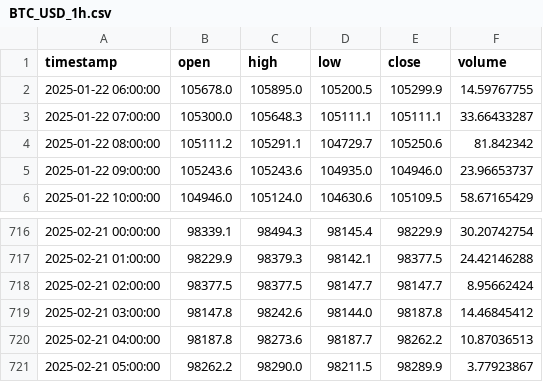
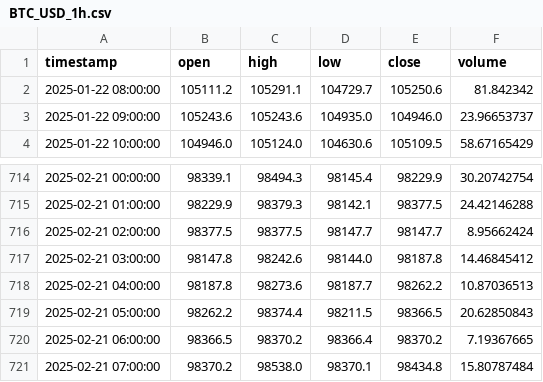
Before and after one commit to TechsNtheCity940/Grok_crypto_bot, a CSV file: data/historical/BTC_USD_1h.csv, drawn as a sheet; only a part is shown, gaps mark what is left out.

Commit message:
mooooorese

```diff
--- a/data/historical/BTC_USD_1h.csv
+++ b/data/historical/BTC_USD_1h.csv
@@ -1,4 +1,2 @@
 timestamp,open,high,low,close,volume
-2025-01-22 06:00:00,105678.0,105895.0,105200.5,105299.9,14.59767755
-2025-01-22 07:00:00,105300.0,105648.3,105111.1,105111.1,33.66433287
 2025-01-22 08:00:00,105111.2,105291.1,104729.7,105250.6,81.842342
@@ -720,2 +718,4 @@ timestamp,open,high,low,close,volume
 2025-02-21 04:00:00,98187.8,98273.6,98187.7,98262.2,10.87036513
-2025-02-21 05:00:00,98262.2,98290.0,98211.5,98289.9,3.77923867
+2025-02-21 05:00:00,98262.2,98374.4,98211.5,98366.5,20.62850843
+2025-02-21 06:00:00,98366.5,98370.2,98366.4,98370.2,7.19367665
+2025-02-21 07:00:00,98370.2,98538.0,98370.1,98434.8,15.80787484
```
